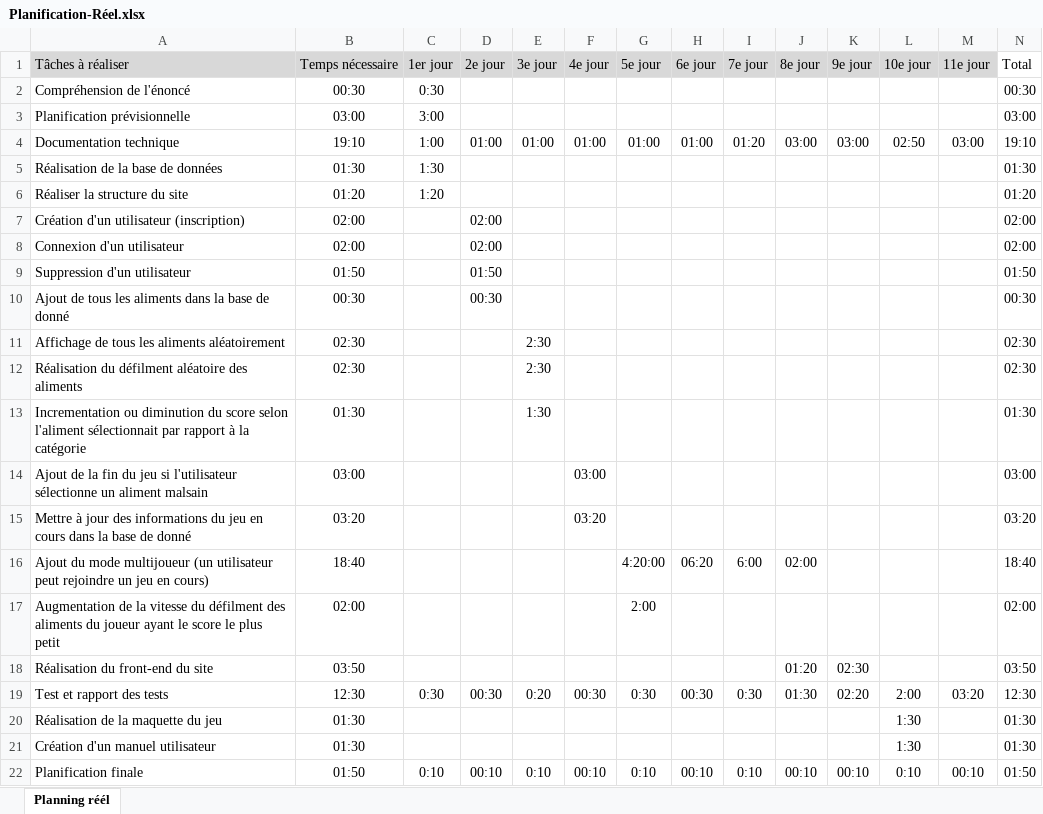
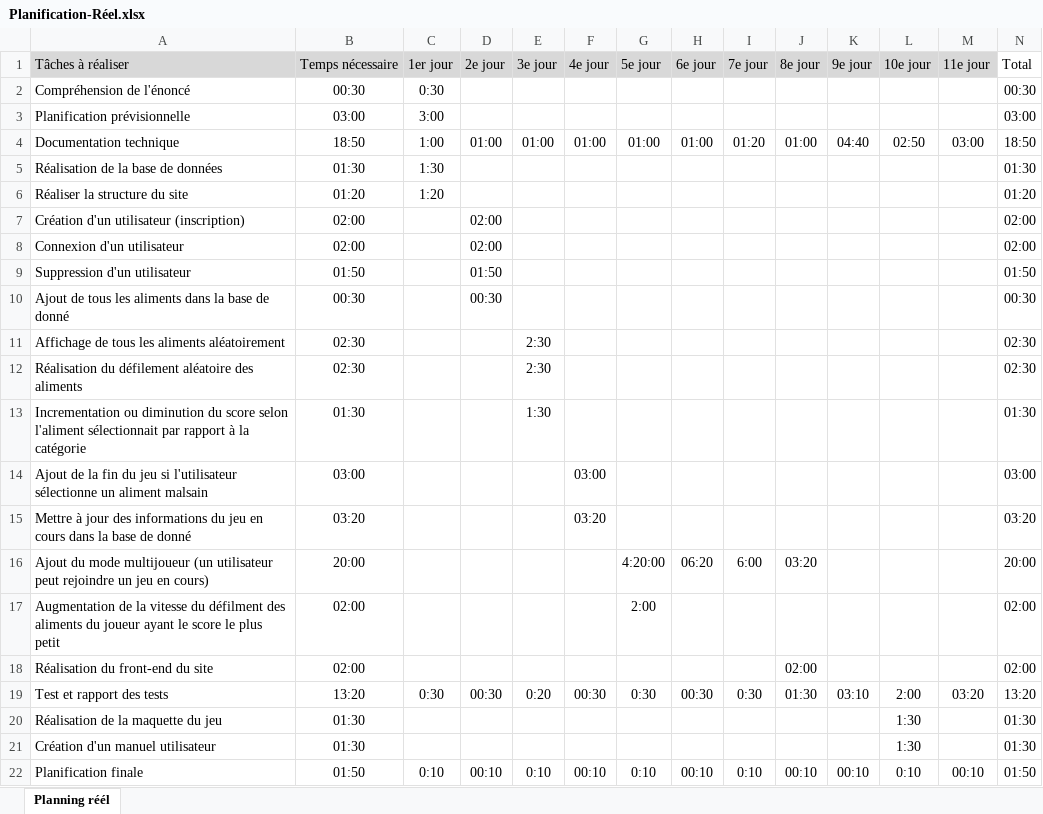
Before and after one commit to stefan1217/TPi-main, an Excel workbook: documentation/Planification-Réel.xlsx, sheet Planning réél, drawn as a sheet; only a part is shown; values as stored, in another font and other column widths than the file's, no borders; conditional formats not drawn; the diff names each change by its address in the sheet, - before the commit and + after, or states it on an @@ line.

Commit message:
Jour 9

```diff
--- a/documentation/Planification-Réel.xlsx (sheet Planning réél)
+++ b/documentation/Planification-Réel.xlsx (sheet Planning réél)
-B4 (Temps nécessaire): 19:10
+B4 (Temps nécessaire): 18:50
-J4 (8e jour): 03:00
+J4 (8e jour): 01:00
-K4 (9e jour): 03:00
+K4 (9e jour): 04:40
-N4 (Total): 19:10
+N4 (Total): 18:50
-A12 (Tâches à réaliser): Réalisation du défilment aléatoire des…
+A12 (Tâches à réaliser): Réalisation du défilement aléatoire des…
-B16 (Temps nécessaire): 18:40
+B16 (Temps nécessaire): 20:00
-J16 (8e jour): 02:00
+J16 (8e jour): 03:20
-N16 (Total): 18:40
+N16 (Total): 20:00
-B18 (Temps nécessaire): 03:50
+B18 (Temps nécessaire): 02:00
-J18 (8e jour): 01:20
+J18 (8e jour): 02:00
-K18 (9e jour): 02:30
+K18 (9e jour): (empty)
-N18 (Total): 03:50
+N18 (Total): 02:00
-B19 (Temps nécessaire): 12:30
+B19 (Temps nécessaire): 13:20
-K19 (9e jour): 02:20
+K19 (9e jour): 03:10
-N19 (Total): 12:30
+N19 (Total): 13:20
```
Also changed, not shown: documentation/Planification-NikolicStefan.xlsx, 30 other files.
